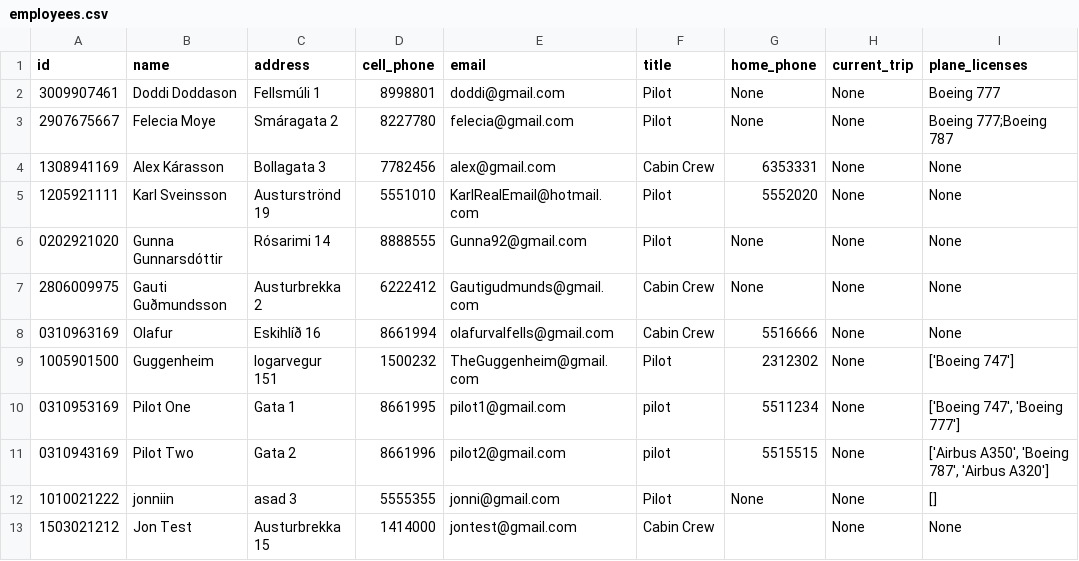
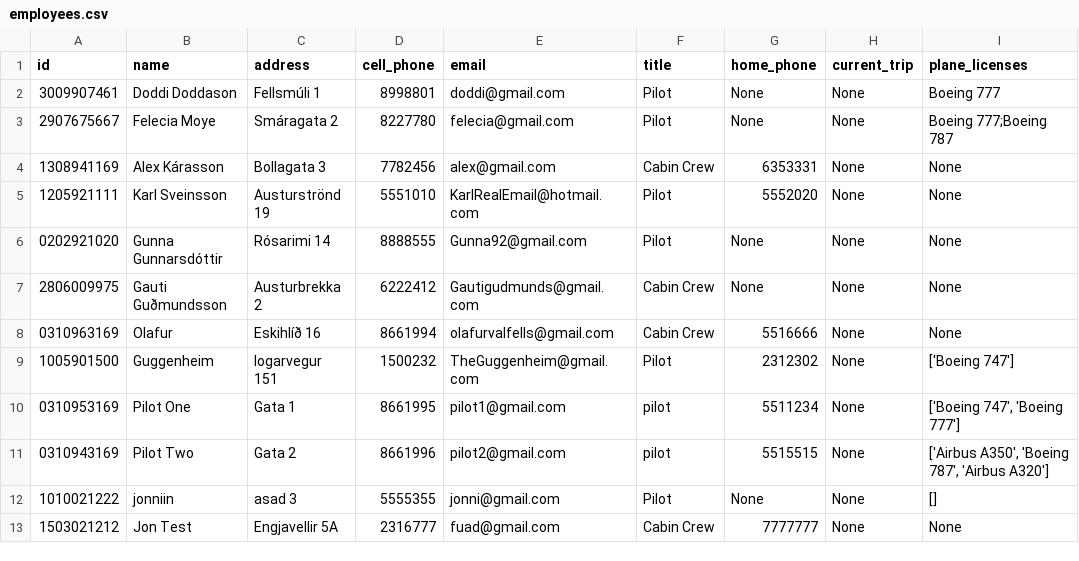
Before and after one commit to FuadPoroshtica/T-113-VLN1-H30, a CSV file: Source/files/employees.csv, drawn as a sheet.

Commit message:
employees Ui added

```diff
--- a/Source/files/employees.csv
+++ b/Source/files/employees.csv
@@ -12,2 +12,2 @@ id,name,address,cell_phone,email,title,home_phone,current_trip,plane_licenses
 1010021222,jonniin,asad 3,5555355,jonni@gmail.com,Pilot,None,None,[]
-1503021212,Jon Test,Austurbrekka 15,1414000,jontest@gmail.com,Cabin Crew,,None,None
+1503021212,Jon Test,Engjavellir 5A,2316777,fuad@gmail.com,Cabin Crew,7777777,None,None
```
Also changed, not shown: 3 other files.
